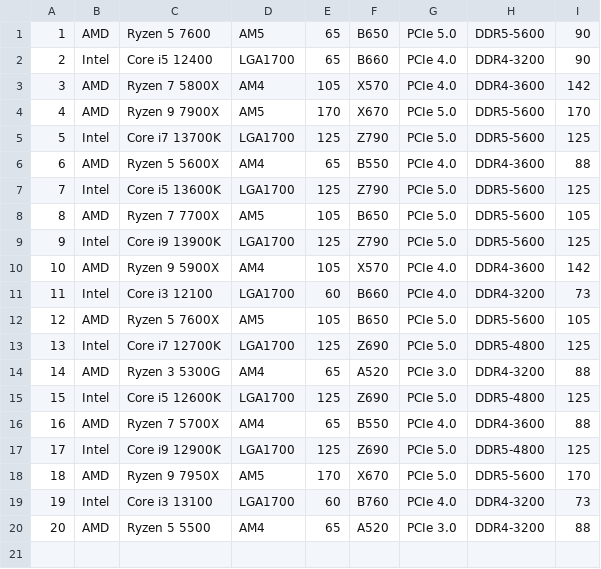
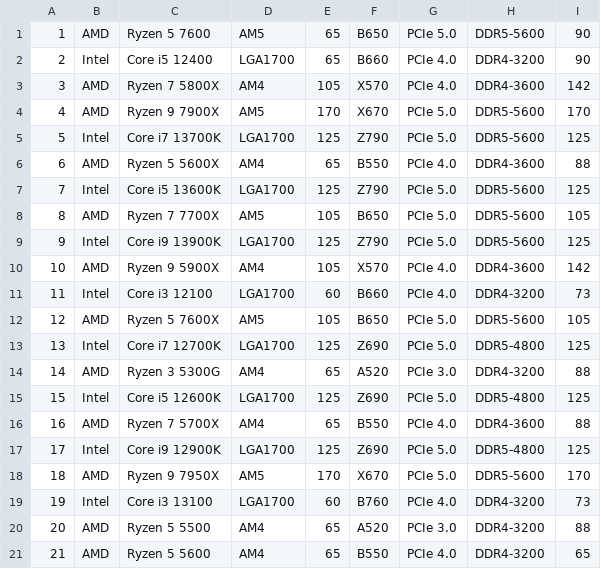
Before and after one commit to MahmoudKamal2006/ComputerStoreSystem, a CSV file: src/main/resources/data/cpu.csv, drawn as a sheet.

Commit message:
Add button now works for the CPU, and it adds it immediately to the Table, as well as to the cpu.csv file

```diff
--- a/src/main/resources/data/cpu.csv
+++ b/src/main/resources/data/cpu.csv
@@ -20 +20,2 @@
 20,AMD,Ryzen 5 5500,AM4,65,A520,PCIe 3.0,DDR4-3200,88
+21,AMD,Ryzen 5 5600,AM4,65,B550,PCIe 4.0,DDR4-3200,65
```
Also changed, not shown: 3 other files.
